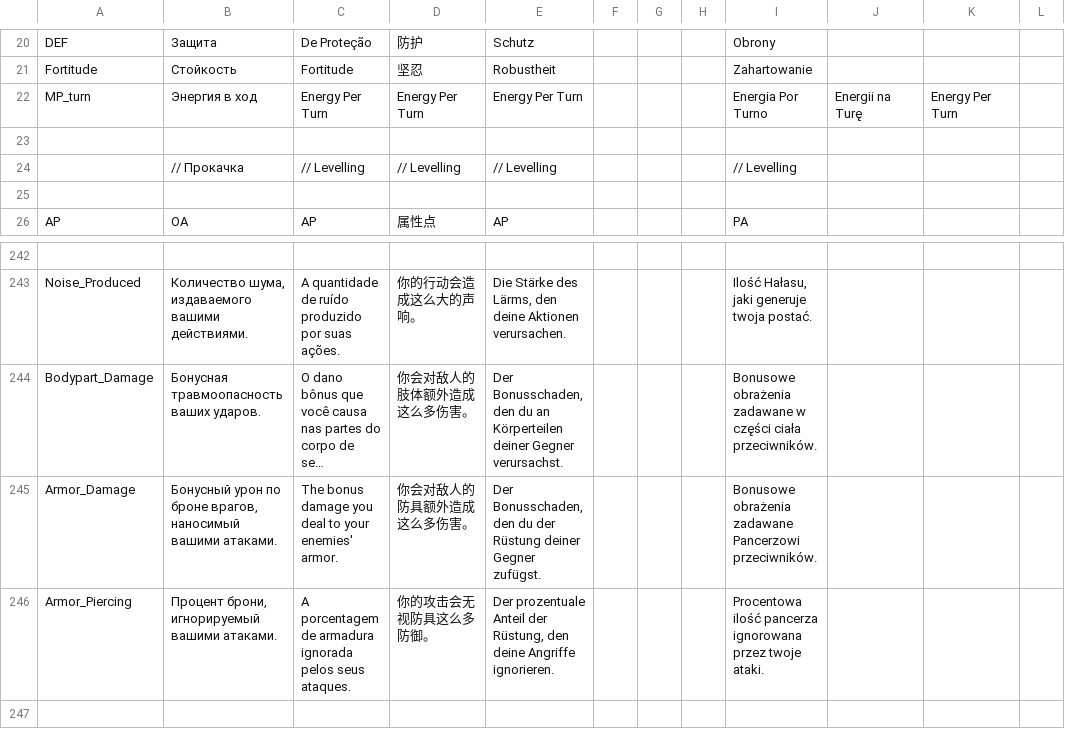
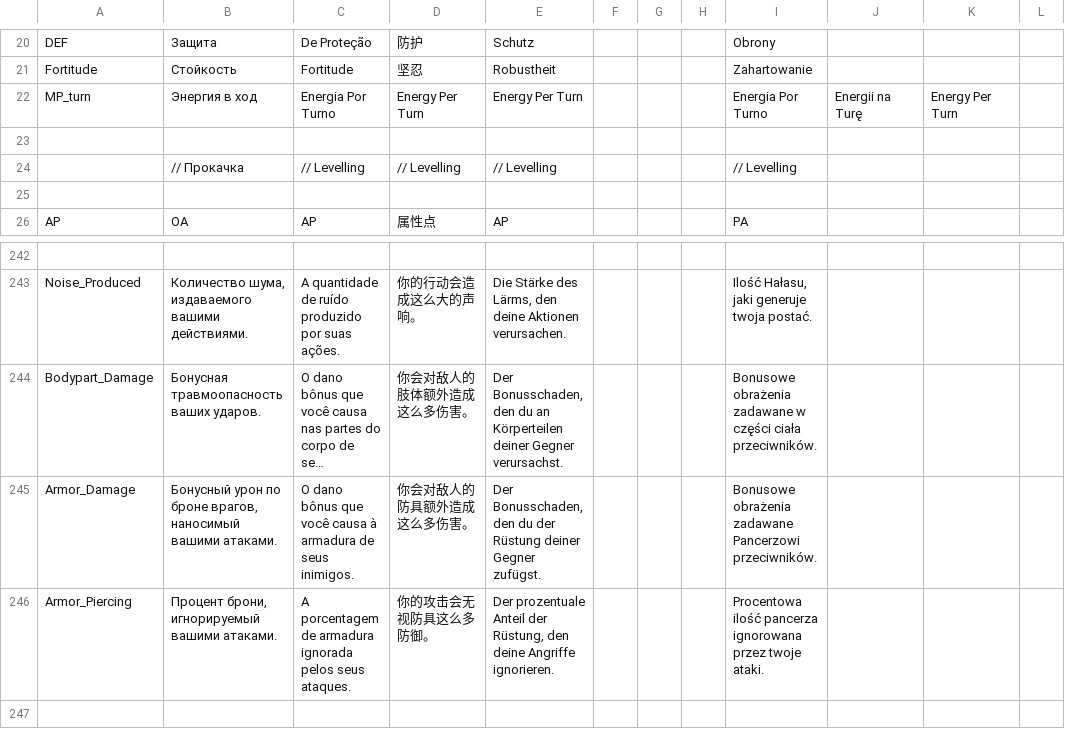
Before and after one commit to patrick323/stoneshard, a CSV file: all_attribute.csv, drawn as a sheet; only a part is shown, gaps mark what is left out; long unchanged cells end in …; the diff names each change by its address in the sheet, - before the commit and + after, or states it on an @@ line.

```diff
--- a/all_attribute.csv
+++ b/all_attribute.csv
-C22: Energy Per Turn
+C22: Energia Por Turno
-C245: The bonus damage you deal to your enemies' armor.
+C245: O dano bônus que você causa à armadura de seus inimigos.
```
Also changed, not shown: Consumables.csv, NPC_Lines.csv, 2 other files.
